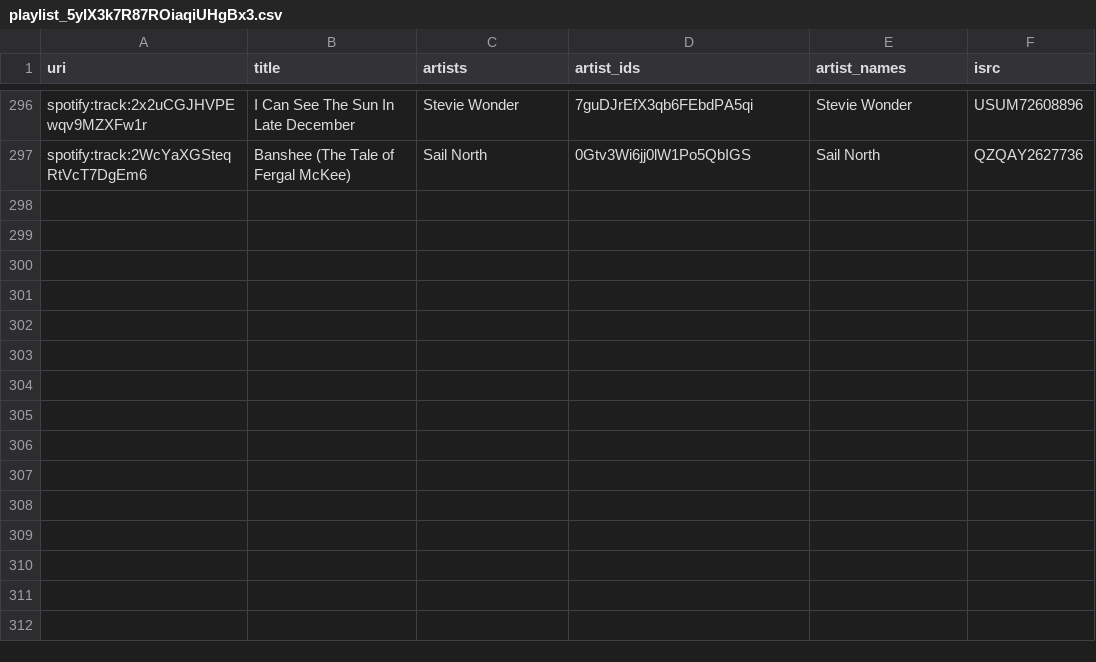
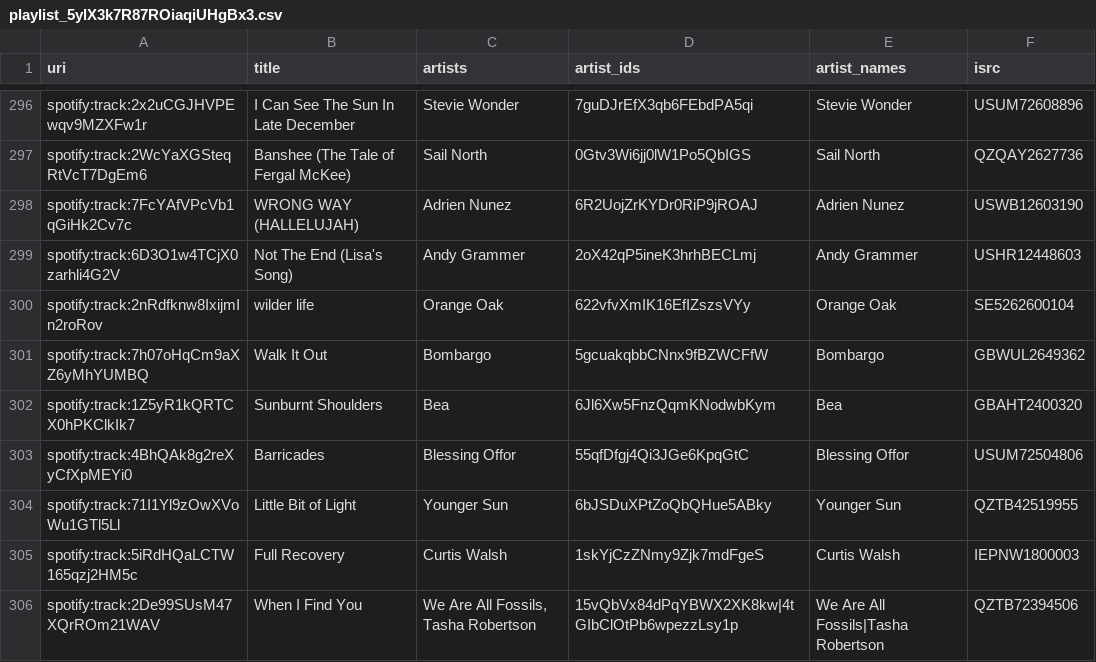
Before and after one commit to lzapffe/new-realeases-playlist, a CSV file: state/playlist_5ylX3k7R87ROiaqiUHgBx3.csv, drawn as a sheet; only a part is shown, gaps mark what is left out.

```diff
--- a/state/playlist_5ylX3k7R87ROiaqiUHgBx3.csv
+++ b/state/playlist_5ylX3k7R87ROiaqiUHgBx3.csv
@@ -297 +297,10 @@
 "spotify:track:2WcYaXGSteqRtVcT7DgEm6","Banshee (The Tale of Fergal McKee)","Sail North","0Gtv3Wi6jj0lW1Po5QbIGS","Sail North","QZQAY2627736"
+"spotify:track:7FcYAfVPcVb1qGiHk2Cv7c","WRONG WAY (HALLELUJAH)","Adrien Nunez","6R2UojZrKYDr0RiP9jROAJ","Adrien Nunez","USWB12603190"
+"spotify:track:6D3O1w4TCjX0zarhli4G2V","Not The End (Lisa's Song)","Andy Grammer","2oX42qP5ineK3hrhBECLmj","Andy Grammer","USHR12448603"
+"spotify:track:2nRdfknw8IxijmIn2roRov","wilder life","Orange Oak","622vfvXmIK16EfIZszsVYy","Orange Oak","SE5262600104"
+"spotify:track:7h07oHqCm9aXZ6yMhYUMBQ","Walk It Out","Bombargo","5gcuakqbbCNnx9fBZWCFfW","Bombargo","GBWUL2649362"
+"spotify:track:1Z5yR1kQRTCX0hPKClkIk7","Sunburnt Shoulders","Bea","6Jl6Xw5FnzQqmKNodwbKym","Bea","GBAHT2400320"
+"spotify:track:4BhQAk8g2reXyCfXpMEYi0","Barricades","Blessing Offor","55qfDfgj4Qi3JGe6KpqGtC","Blessing Offor","USUM72504806"
+"spotify:track:71I1Yl9zOwXVoWu1GTl5Ll","Little Bit of Light","Younger Sun","6bJSDuXPtZoQbQHue5ABky","Younger Sun","QZTB42519955"
+"spotify:track:5iRdHQaLCTW165qzj2HM5c","Full Recovery","Curtis Walsh","1skYjCzZNmy9Zjk7mdFgeS","Curtis Walsh","IEPNW1800003"
+"spotify:track:2De99SUsM47XQrROm21WAV","When I Find You","We Are All Fossils, Tasha Robertson","15vQbVx84dPqYBWX2XK8kw|4tGIbClOtPb6wpezzLsy1p","We Are All Fossils|Tasha Robertson","QZTB72394506"
```
Also changed, not shown: state/artists.csv, state/playlists_meta.csv, 3 other files.
